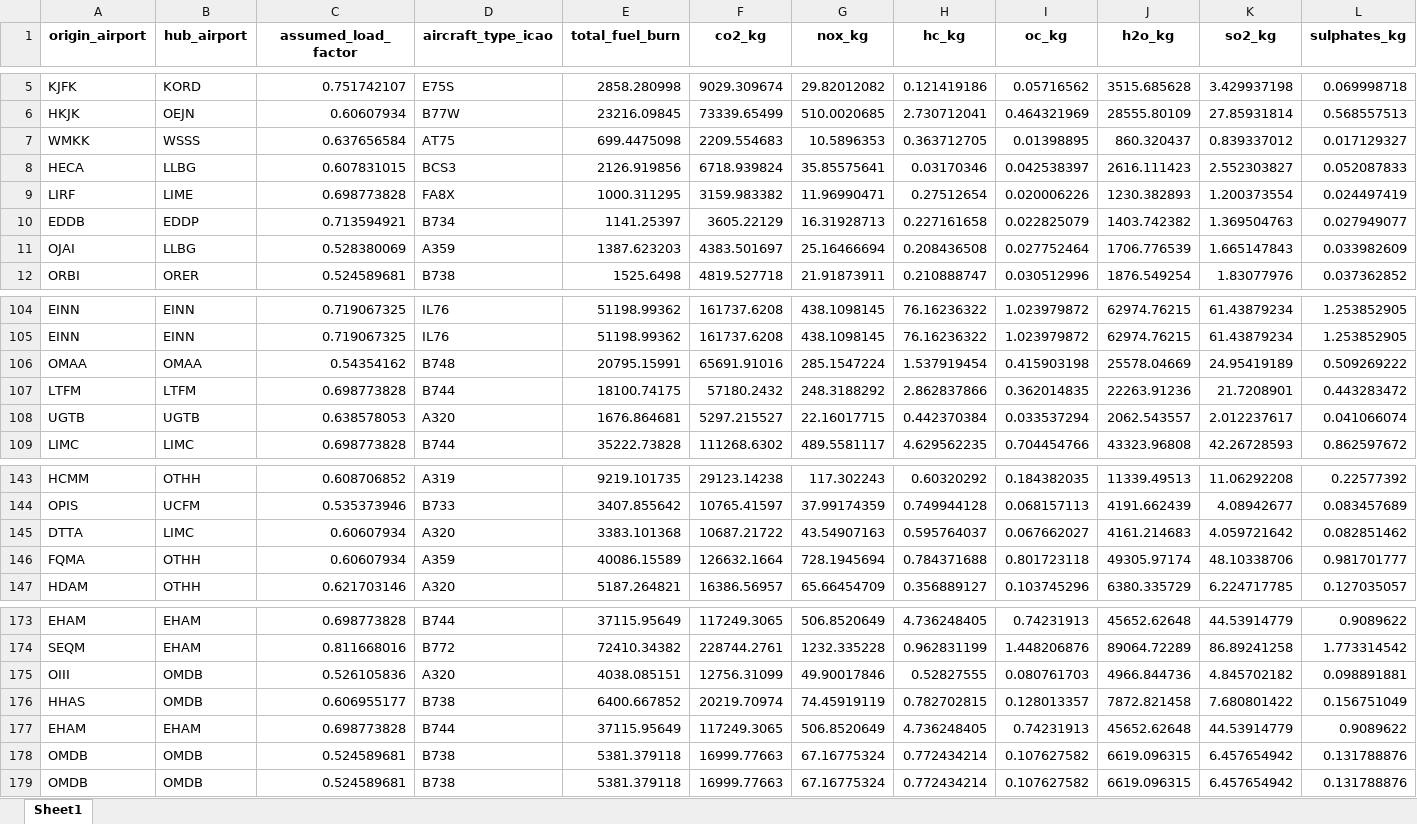
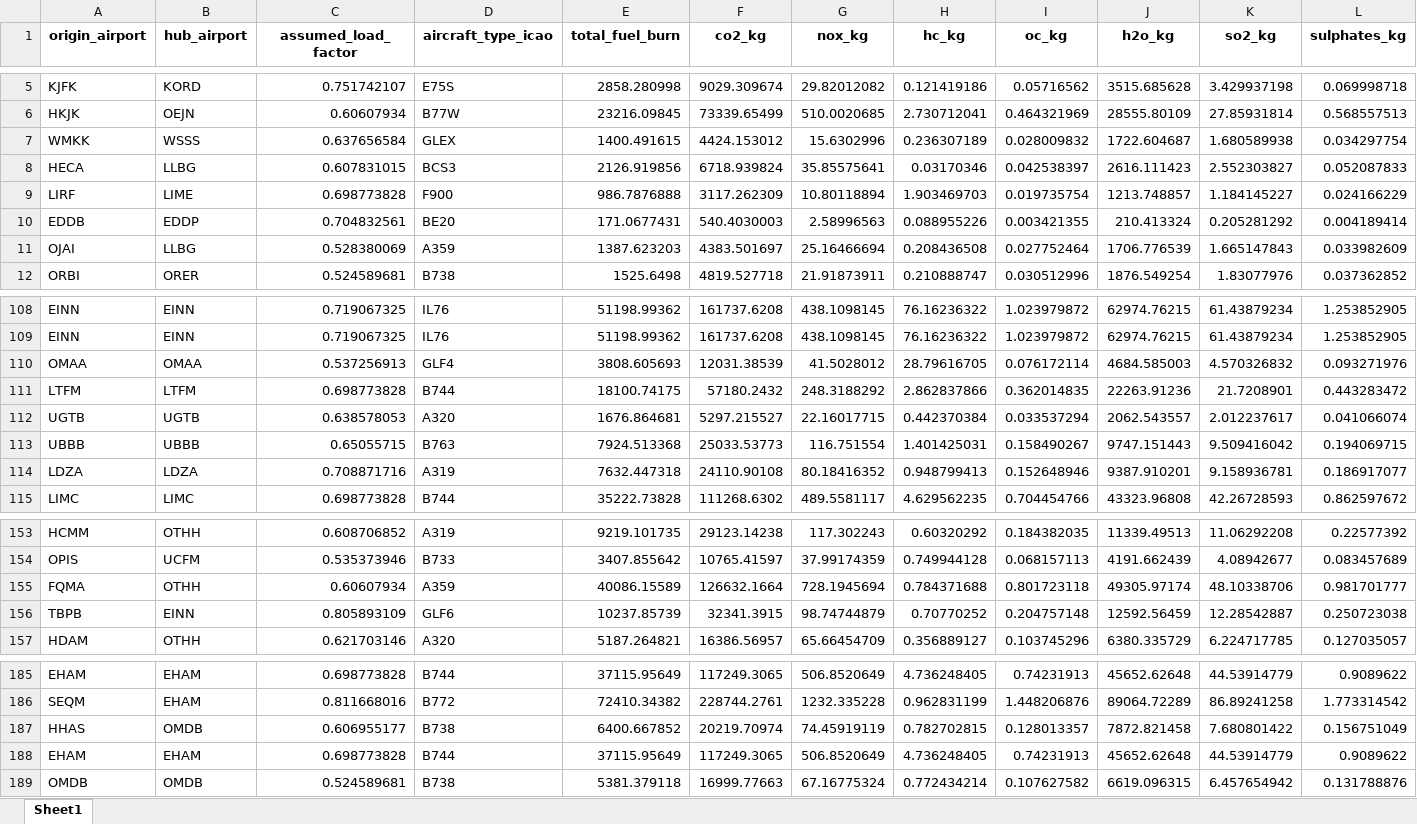
Before and after one commit to lukasschirren/COP_flight_analysis, an Excel workbook: output_baku/flights_non_direct_missing86.xlsx, sheet Sheet1, drawn as a sheet; only a part is shown, gaps mark what is left out; values as stored, in another font and other column widths than the file's, no borders; removed rows and columns are numbered as before the commit, all else as after; rows hold the shown columns only; the diff covers the shown part only; the diff names each change by its address in the sheet, - before the commit and + after, or states it on an @@ line.

```diff
--- a/output_baku/flights_non_direct_missing86.xlsx (sheet Sheet1)
+++ b/output_baku/flights_non_direct_missing86.xlsx (sheet Sheet1)
-D7 (aircraft_type_icao): AT75
+D7 (aircraft_type_icao): GLEX
-E7 (total_fuel_burn): 699.4475098
+E7 (total_fuel_burn): 1400.491615
-F7 (co2_kg): 2209.554683
+F7 (co2_kg): 4424.153012
-G7 (nox_kg): 10.5896353
+G7 (nox_kg): 15.6302996
-H7 (hc_kg): 0.363712705
+H7 (hc_kg): 0.236307189
-I7 (oc_kg): 0.01398895
+I7 (oc_kg): 0.028009832
-J7 (h2o_kg): 860.320437
+J7 (h2o_kg): 1722.604687
-K7 (so2_kg): 0.839337012
+K7 (so2_kg): 1.680589938
-L7 (sulphates_kg): 0.017129327
+L7 (sulphates_kg): 0.034297754
-D9 (aircraft_type_icao): FA8X
+D9 (aircraft_type_icao): F900
-E9 (total_fuel_burn): 1000.311295
+E9 (total_fuel_burn): 986.7876888
-F9 (co2_kg): 3159.983382
+F9 (co2_kg): 3117.262309
-G9 (nox_kg): 11.96990471
+G9 (nox_kg): 10.80118894
-H9 (hc_kg): 0.27512654
+H9 (hc_kg): 1.903469703
-I9 (oc_kg): 0.020006226
+I9 (oc_kg): 0.019735754
-J9 (h2o_kg): 1230.382893
+J9 (h2o_kg): 1213.748857
-K9 (so2_kg): 1.200373554
+K9 (so2_kg): 1.184145227
-L9 (sulphates_kg): 0.024497419
+L9 (sulphates_kg): 0.024166229
-row 10: EDDB | EDDP | 0.713594921 | B734 | 1141.25397 | 3605.22129 | 16.31928713 | 0.227161658 | 0.022825079 | 1403.742382 | 1.369504763 | 0.027949077
+row 10: EDDB | EDDP | 0.704832561 | BE20 | 171.0677431 | 540.4030003 | 2.58996563 | 0.088955226 | 0.003421355 | 210.413324 | 0.205281292 | 0.004189414
-row 106: OMAA | OMAA | 0.54354162 | B748 | 20795.15991 | 65691.91016 | 285.1547224 | 1.537919454 | 0.415903198 | 25578.04669 | 24.95419189 | 0.509269222
+row 110: OMAA | OMAA | 0.537256913 | GLF4 | 3808.605693 | 12031.38539 | 41.5028012 | 28.79616705 | 0.076172114 | 4684.585003 | 4.570326832 | 0.093271976
+row 113: UBBB | UBBB | 0.65055715 | B763 | 7924.513368 | 25033.53773 | 116.751554 | 1.401425031 | 0.158490267 | 9747.151443 | 9.509416042 | 0.194069715
+row 114: LDZA | LDZA | 0.708871716 | A319 | 7632.447318 | 24110.90108 | 80.18416352 | 0.948799413 | 0.152648946 | 9387.910201 | 9.158936781 | 0.186917077
-row 145: DTTA | LIMC | 0.60607934 | A320 | 3383.101368 | 10687.21722 | 43.54907163 | 0.595764037 | 0.067662027 | 4161.214683 | 4.059721642 | 0.082851462
+row 156: TBPB | EINN | 0.805893109 | GLF6 | 10237.85739 | 32341.3915 | 98.74744879 | 0.70770252 | 0.204757148 | 12592.56459 | 12.28542887 | 0.250723038
-row 175: OIII | OMDB | 0.526105836 | A320 | 4038.085151 | 12756.31099 | 49.90017846 | 0.52827555 | 0.080761703 | 4966.844736 | 4.845702182 | 0.098891881
-row 178: OMDB | OMDB | 0.524589681 | B738 | 5381.379118 | 16999.77663 | 67.16775324 | 0.772434214 | 0.107627582 | 6619.096315 | 6.457654942 | 0.131788876
```
Also changed, not shown: 17 added rows, 7 removed rows and 2 moved rows elsewhere in this sheet, output_baku/flights_without_transit.xlsx, output_baku/non_existing_flights.xlsx, 7 other files.
